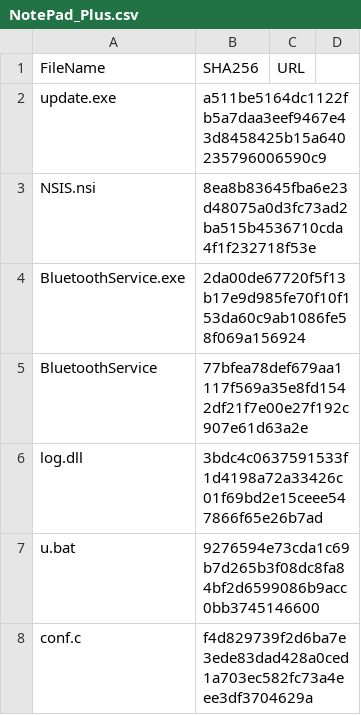
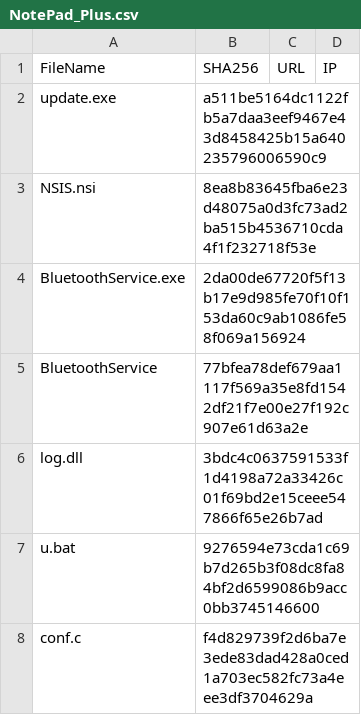
Before and after one commit to WKB5SC/KQL_Stuff_Public, a CSV file: NotePad_Plus.csv, drawn as a sheet; only a part is shown.

Commit message:
Update NotePad_Plus.csv

```diff
--- a/NotePad_Plus.csv
+++ b/NotePad_Plus.csv
@@ -1,2 +1,2 @@
-FileName,SHA256,URL
+FileName,SHA256,URL,IP
 update.exe,a511be5164dc1122fb5a7daa3eef9467e43d8458425b15a640235796006590c9,
```
